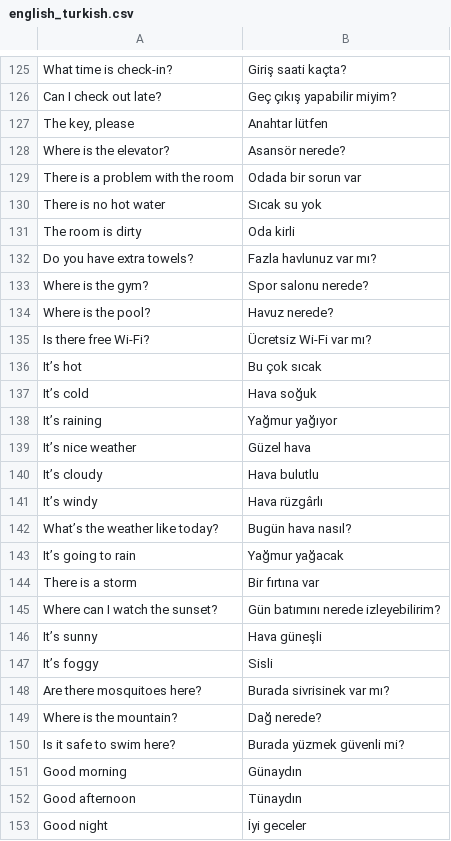
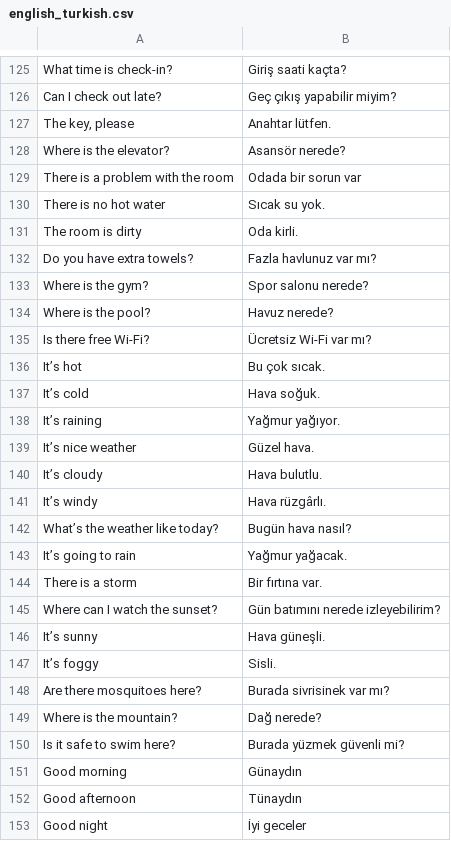
Before and after one commit to erginsa/flash_card, a CSV file: data/english_turkish.csv, drawn as a sheet; only a part is shown, gaps mark what is left out; the diff covers the shown part only.

```diff
--- a/data/english_turkish.csv
+++ b/data/english_turkish.csv
@@ -126,7 +126,7 @@ What time is check-in?,Giriş saati kaçta?
 Can I check out late?,Geç çıkış yapabilir miyim?
-"The key, please",Anahtar lütfen
+"The key, please",Anahtar lütfen.
 Where is the elevator?,Asansör nerede?
 There is a problem with the room,Odada bir sorun var
-There is no hot water,Sıcak su yok
-The room is dirty,Oda kirli
+There is no hot water,Sıcak su yok.
+The room is dirty,Oda kirli.
 Do you have extra towels?,Fazla havlunuz var mı?
@@ -135,14 +135,14 @@ Where is the pool?,Havuz nerede?
 Is there free Wi-Fi?,Ücretsiz Wi-Fi var mı?
-It’s hot,Bu çok sıcak
-It’s cold,Hava soğuk
-It’s raining,Yağmur yağıyor
-It’s nice weather,Güzel hava
-It’s cloudy,Hava bulutlu
-It’s windy,Hava rüzgârlı
+It’s hot,Bu çok sıcak.
+It’s cold,Hava soğuk.
+It’s raining,Yağmur yağıyor.
+It’s nice weather,Güzel hava.
+It’s cloudy,Hava bulutlu.
+It’s windy,Hava rüzgârlı.
 What’s the weather like today?,Bugün hava nasıl?
-It’s going to rain,Yağmur yağacak
-There is a storm,Bir fırtına var
+It’s going to rain,Yağmur yağacak.
+There is a storm,Bir fırtına var.
 Where can I watch the sunset?,Gün batımını nerede izleyebilirim?
-It’s sunny,Hava güneşli
-It’s foggy,Sisli
+It’s sunny,Hava güneşli.
+It’s foggy,Sisli.
 Are there mosquitoes here?,Burada sivrisinek var mı?
```
Also changed, not shown: 53 edited cells elsewhere in this file, 1 other file.
